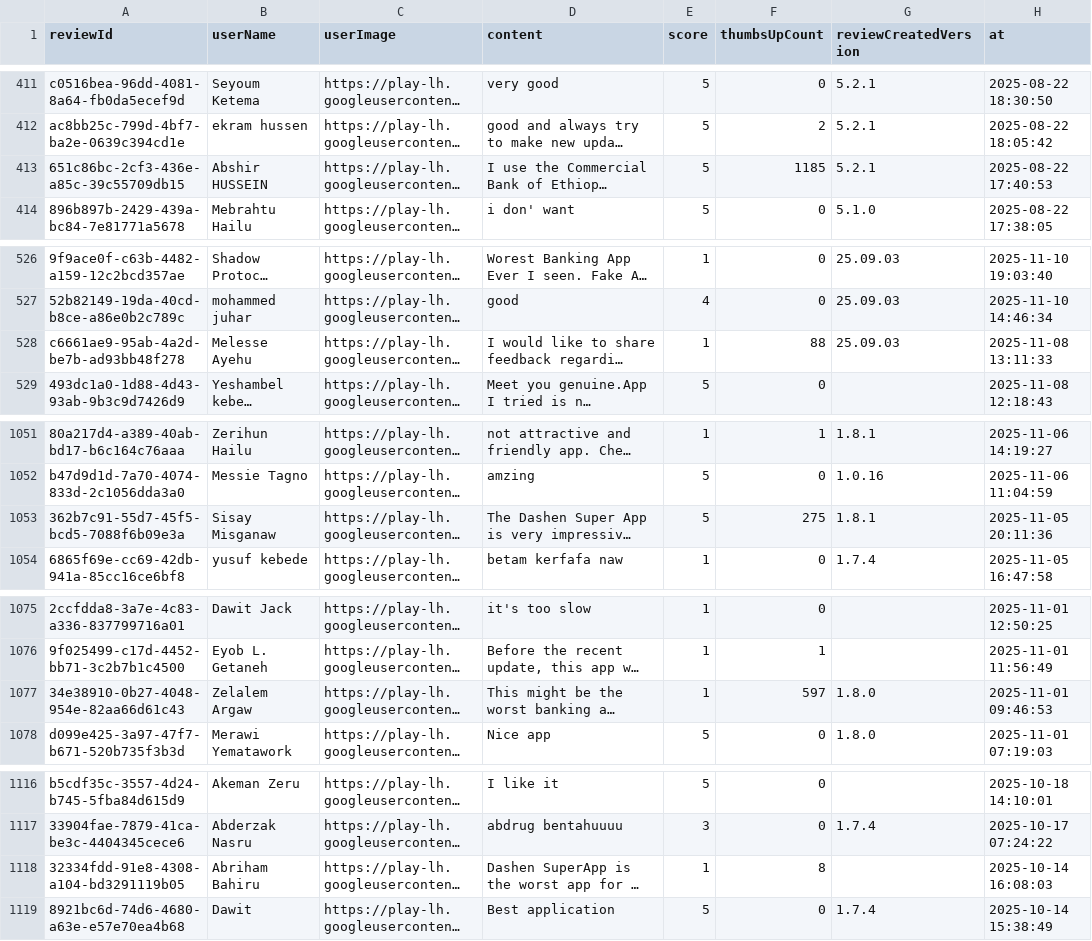
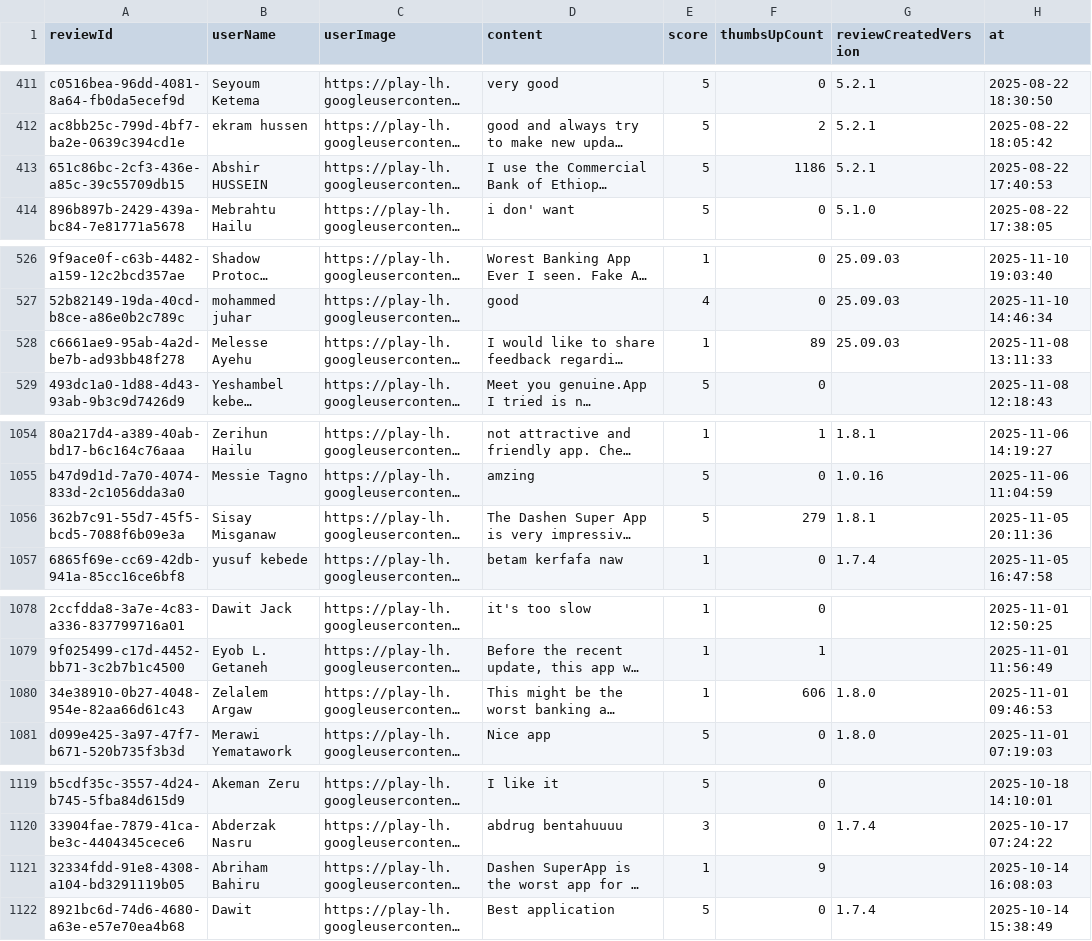
Before and after one commit to Mahi-mk/Customer-Experience-Analytics, a CSV file: data/raw/raw_bank_reviews.csv, drawn as a sheet; only a part is shown, gaps mark what is left out; long unchanged cells end in …; addresses are those after the commit; the diff covers the shown part only; the diff names each change by its address in the sheet, - before the commit and + after, or states it on an @@ line.

```diff
--- a/data/raw/raw_bank_reviews.csv
+++ b/data/raw/raw_bank_reviews.csv
-F413 (thumbsUpCount): 1185
+F413 (thumbsUpCount): 1186
-F528 (thumbsUpCount): 88
+F528 (thumbsUpCount): 89
-F1056 (thumbsUpCount): 275
+F1056 (thumbsUpCount): 279
-F1080 (thumbsUpCount): 597
+F1080 (thumbsUpCount): 606
-F1121 (thumbsUpCount): 8
+F1121 (thumbsUpCount): 9
```
Also changed, not shown: 3 added rows, 3 removed rows and 6 edited cells elsewhere in this file, data/processed/clean_bank_reviews.csv, 3 other files.
